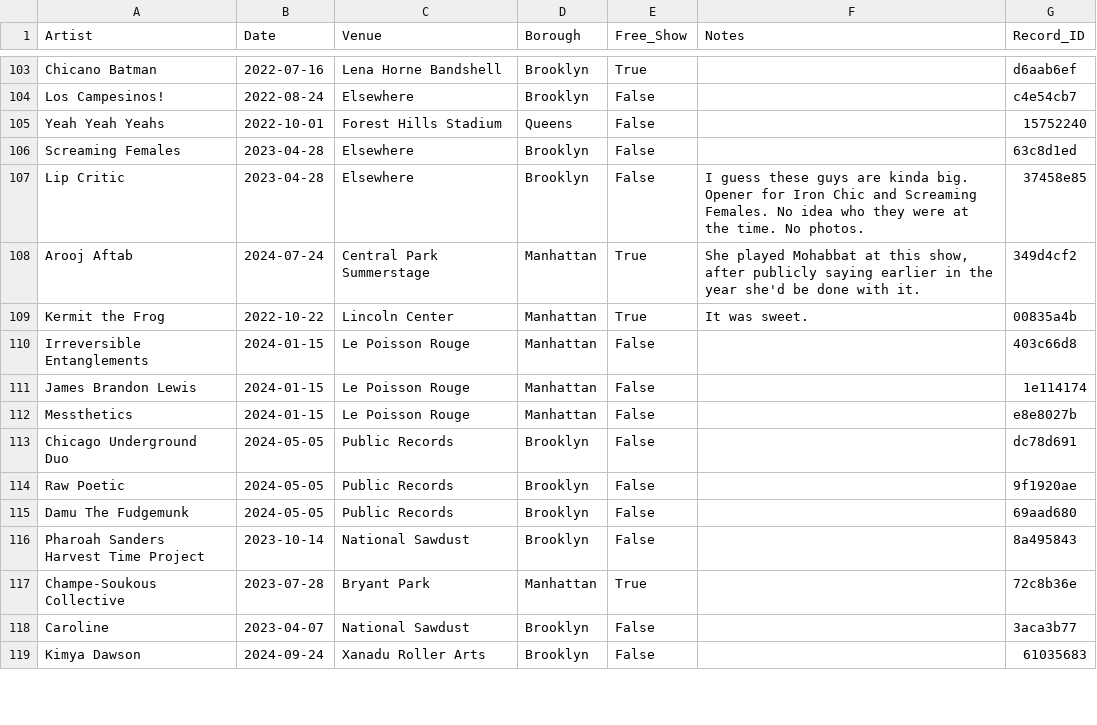
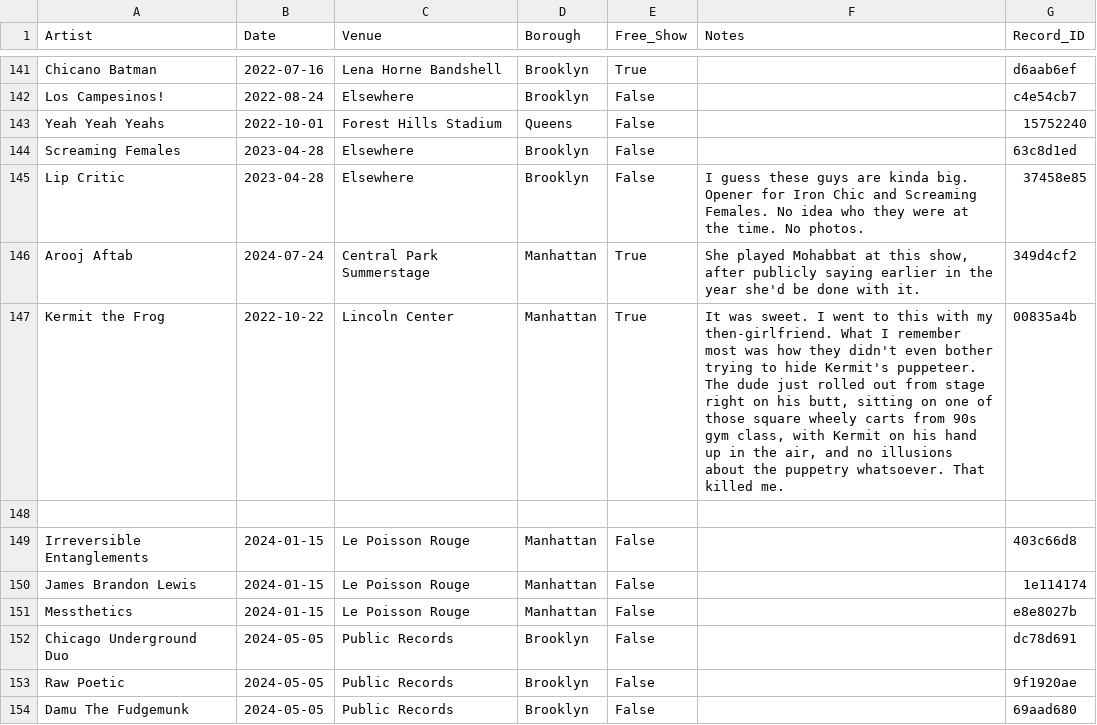
Before and after one commit to njsmithfm/in-the-crowd, a CSV file: data/raw/shows.csv, drawn as a sheet; only a part is shown, gaps mark what is left out; the shorter side is filled out with more unchanged rows; the diff covers the shown part only.

Commit message:
feat: add notes

```diff
--- a/data/raw/shows.csv
+++ b/data/raw/shows.csv
@@ -108,3 +146,4 @@ Lip Critic,2023-04-28,Elsewhere,Brooklyn,False,I guess these guys are kinda big.
 Arooj Aftab,2024-07-24,Central Park Summerstage,Manhattan,True,"She played Mohabbat at this show, after publicly saying earlier in the year she'd be done with it.",349d4cf2
-Kermit the Frog,2022-10-22, Lincoln Center,Manhattan,True,It was sweet.,00835a4b
+Kermit the Frog,2022-10-22, Lincoln Center,Manhattan,True,"It was sweet. I went to this with my then-girlfriend. What I remember most was how they didn't even bother trying to hide Kermit's puppeteer. The dude just rolled out from stage right on his butt, sitting on one of those square wheely carts from 90s gym class, with Kermit on his hand up in the air, and no illusions about the puppetry whatsoever. That killed me.",00835a4b
+
 Irreversible Entanglements,2024-01-15,Le Poisson Rouge,Manhattan,False,,403c66d8
```
Also changed, not shown: 38 added rows and 8 edited cells elsewhere in this file, 2 other files.
